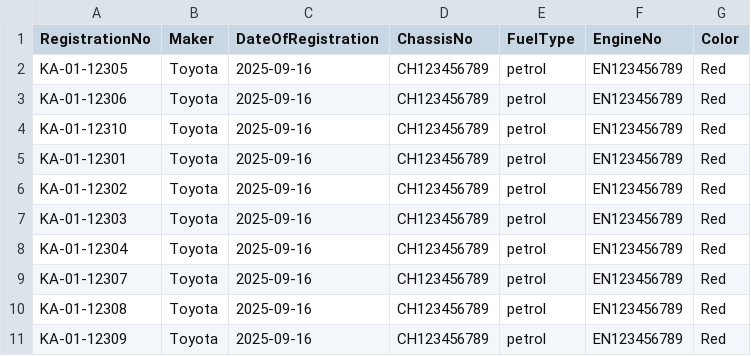
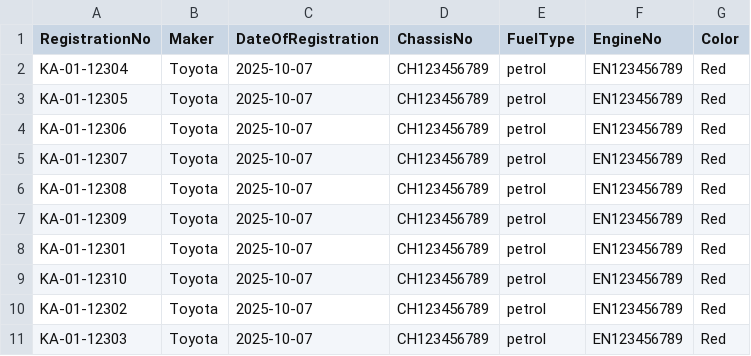
Before and after one commit to eswaribala/golangsep2025, a CSV file: claimapp/filehandlers/vehicles.csv, drawn as a sheet.

```diff
--- a/claimapp/filehandlers/vehicles.csv
+++ b/claimapp/filehandlers/vehicles.csv
@@ -1,11 +1,11 @@
 RegistrationNo,Maker,DateOfRegistration,ChassisNo,FuelType,EngineNo,Color,
-KA-01-12305,Toyota,2025-09-16,CH123456789,petrol,EN123456789,Red
-KA-01-12306,Toyota,2025-09-16,CH123456789,petrol,EN123456789,Red
-KA-01-12310,Toyota,2025-09-16,CH123456789,petrol,EN123456789,Red
-KA-01-12301,Toyota,2025-09-16,CH123456789,petrol,EN123456789,Red
-KA-01-12302,Toyota,2025-09-16,CH123456789,petrol,EN123456789,Red
-KA-01-12303,Toyota,2025-09-16,CH123456789,petrol,EN123456789,Red
-KA-01-12304,Toyota,2025-09-16,CH123456789,petrol,EN123456789,Red
-KA-01-12307,Toyota,2025-09-16,CH123456789,petrol,EN123456789,Red
-KA-01-12308,Toyota,2025-09-16,CH123456789,petrol,EN123456789,Red
-KA-01-12309,Toyota,2025-09-16,CH123456789,petrol,EN123456789,Red
+KA-01-12304,Toyota,2025-10-07,CH123456789,petrol,EN123456789,Red
+KA-01-12305,Toyota,2025-10-07,CH123456789,petrol,EN123456789,Red
+KA-01-12306,Toyota,2025-10-07,CH123456789,petrol,EN123456789,Red
+KA-01-12307,Toyota,2025-10-07,CH123456789,petrol,EN123456789,Red
+KA-01-12308,Toyota,2025-10-07,CH123456789,petrol,EN123456789,Red
+KA-01-12309,Toyota,2025-10-07,CH123456789,petrol,EN123456789,Red
+KA-01-12301,Toyota,2025-10-07,CH123456789,petrol,EN123456789,Red
+KA-01-12310,Toyota,2025-10-07,CH123456789,petrol,EN123456789,Red
+KA-01-12302,Toyota,2025-10-07,CH123456789,petrol,EN123456789,Red
+KA-01-12303,Toyota,2025-10-07,CH123456789,petrol,EN123456789,Red
```
Also changed, not shown: 3 other files.
